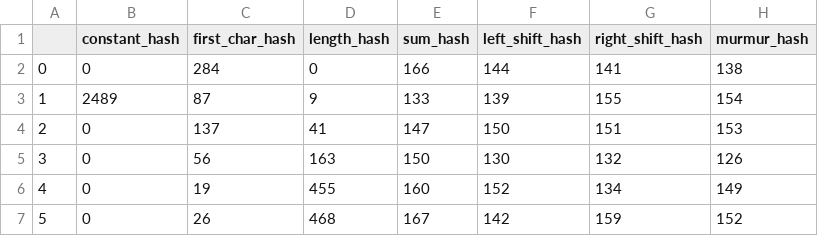
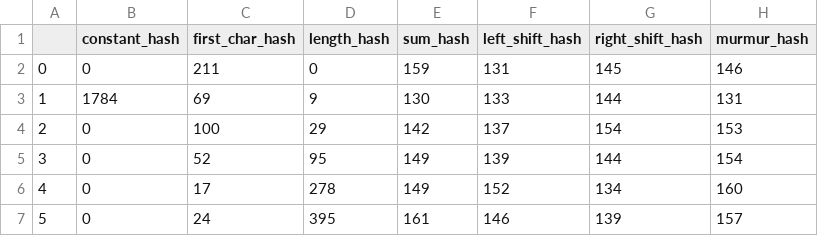
Before and after one commit to Sigmarik/hash_functions, a CSV file: results/combined.csv, drawn as a sheet; only a part is shown; the diff covers the shown part only.

```diff
--- a/results/combined.csv
+++ b/results/combined.csv
@@ -1,7 +1,7 @@
 ,constant_hash,first_char_hash,length_hash,sum_hash,left_shift_hash,right_shift_hash,murmur_hash
-0,0,284,0,166,144,141,138
-1,2489,87,9,133,139,155,154
-2,0,137,41,147,150,151,153
-3,0,56,163,150,130,132,126
-4,0,19,455,160,152,134,149
-5,0,26,468,167,142,159,152
+0,0,211,0,159,131,145,146
+1,1784,69,9,130,133,144,131
+2,0,100,29,142,137,154,153
+3,0,52,95,149,139,144,154
+4,0,17,278,149,152,134,160
+5,0,24,395,161,146,139,157
```
Also changed, not shown: 60 edited cells elsewhere in this file, 45 other files.
